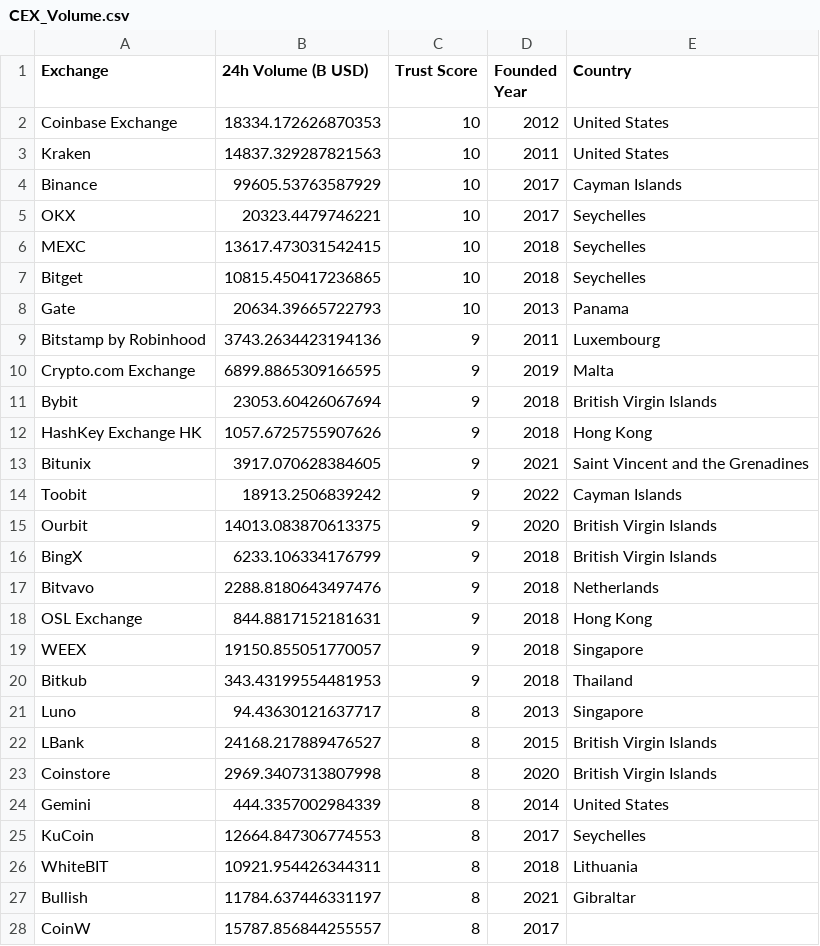
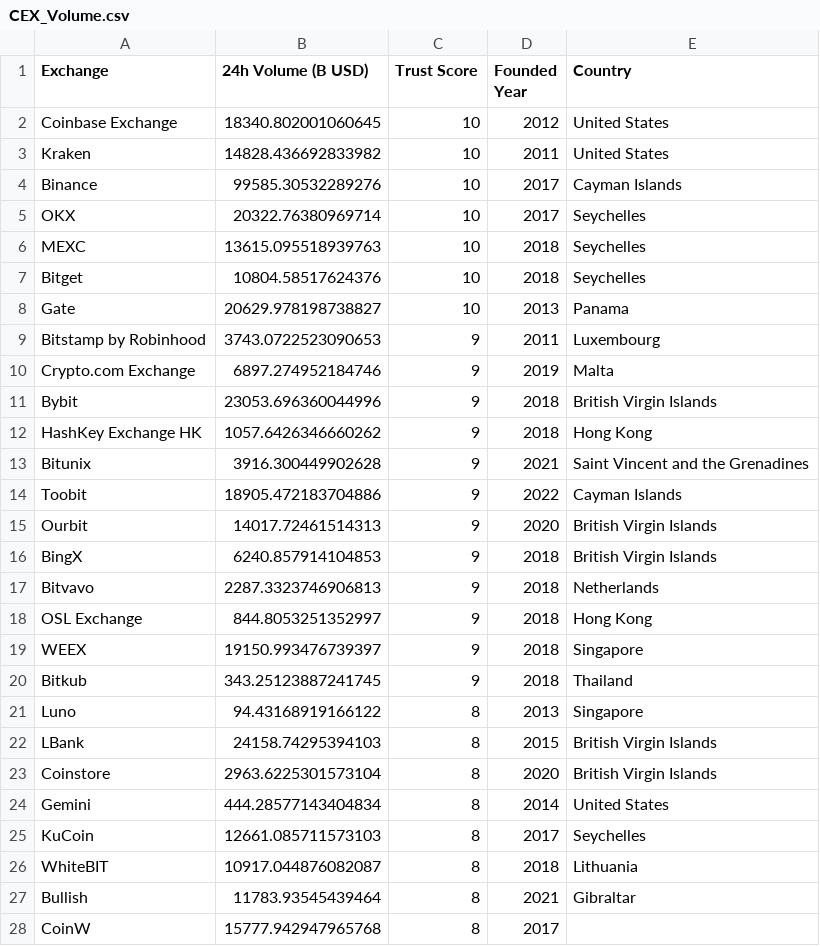
Before and after one commit to rfrm-dao/MarketDataResearch, a CSV file: CEX_Volume.csv, drawn as a sheet; only a part is shown; the diff covers the shown part only.

```diff
--- a/CEX_Volume.csv
+++ b/CEX_Volume.csv
@@ -1,28 +1,28 @@
 Exchange,24h Volume (B USD),Trust Score,Founded Year,Country
-Coinbase Exchange,18334.172626870353,10,2012,United States
-Kraken,14837.329287821563,10,2011,United States
-Binance,99605.53763587929,10,2017,Cayman Islands
-OKX,20323.4479746221,10,2017,Seychelles
-MEXC,13617.473031542415,10,2018,Seychelles
-Bitget,10815.450417236865,10,2018,Seychelles
-Gate,20634.39665722793,10,2013,Panama
-Bitstamp by Robinhood,3743.2634423194136,9,2011,Luxembourg
-Crypto.com Exchange,6899.8865309166595,9,2019,Malta
-Bybit,23053.60426067694,9,2018,British Virgin Islands
-HashKey Exchange HK,1057.6725755907626,9,2018,Hong Kong
-Bitunix,3917.070628384605,9,2021,Saint Vincent and the Grenadines
-Toobit,18913.2506839242,9,2022,Cayman Islands
-Ourbit,14013.083870613375,9,2020,British Virgin Islands
-BingX,6233.106334176799,9,2018,British Virgin Islands
-Bitvavo,2288.8180643497476,9,2018,Netherlands
-OSL Exchange,844.8817152181631,9,2018,Hong Kong
-WEEX,19150.855051770057,9,2018,Singapore
-Bitkub,343.43199554481953,9,2018,Thailand
-Luno,94.43630121637717,8,2013,Singapore
-LBank,24168.217889476527,8,2015,British Virgin Islands
-Coinstore,2969.3407313807998,8,2020,British Virgin Islands
-Gemini,444.3357002984339,8,2014,United States
-KuCoin,12664.847306774553,8,2017,Seychelles
-WhiteBIT,10921.954426344311,8,2018,Lithuania
-Bullish,11784.637446331197,8,2021,Gibraltar
-CoinW,15787.856844255557,8,2017,
+Coinbase Exchange,18340.802001060645,10,2012,United States
+Kraken,14828.436692833982,10,2011,United States
+Binance,99585.30532289276,10,2017,Cayman Islands
+OKX,20322.76380969714,10,2017,Seychelles
+MEXC,13615.095518939763,10,2018,Seychelles
+Bitget,10804.58517624376,10,2018,Seychelles
+Gate,20629.978198738827,10,2013,Panama
+Bitstamp by Robinhood,3743.0722523090653,9,2011,Luxembourg
+Crypto.com Exchange,6897.274952184746,9,2019,Malta
+Bybit,23053.696360044996,9,2018,British Virgin Islands
+HashKey Exchange HK,1057.6426346660262,9,2018,Hong Kong
+Bitunix,3916.300449902628,9,2021,Saint Vincent and the Grenadines
+Toobit,18905.472183704886,9,2022,Cayman Islands
+Ourbit,14017.72461514313,9,2020,British Virgin Islands
+BingX,6240.857914104853,9,2018,British Virgin Islands
+Bitvavo,2287.3323746906813,9,2018,Netherlands
+OSL Exchange,844.8053251352997,9,2018,Hong Kong
+WEEX,19150.993476739397,9,2018,Singapore
+Bitkub,343.25123887241745,9,2018,Thailand
+Luno,94.43168919166122,8,2013,Singapore
+LBank,24158.74295394103,8,2015,British Virgin Islands
+Coinstore,2963.6225301573104,8,2020,British Virgin Islands
+Gemini,444.28577143404834,8,2014,United States
+KuCoin,12661.085711573103,8,2017,Seychelles
+WhiteBIT,10917.044876082087,8,2018,Lithuania
+Bullish,11783.93545439464,8,2021,Gibraltar
+CoinW,15777.942947965768,8,2017,
```
Also changed, not shown: 72 edited cells elsewhere in this file.
